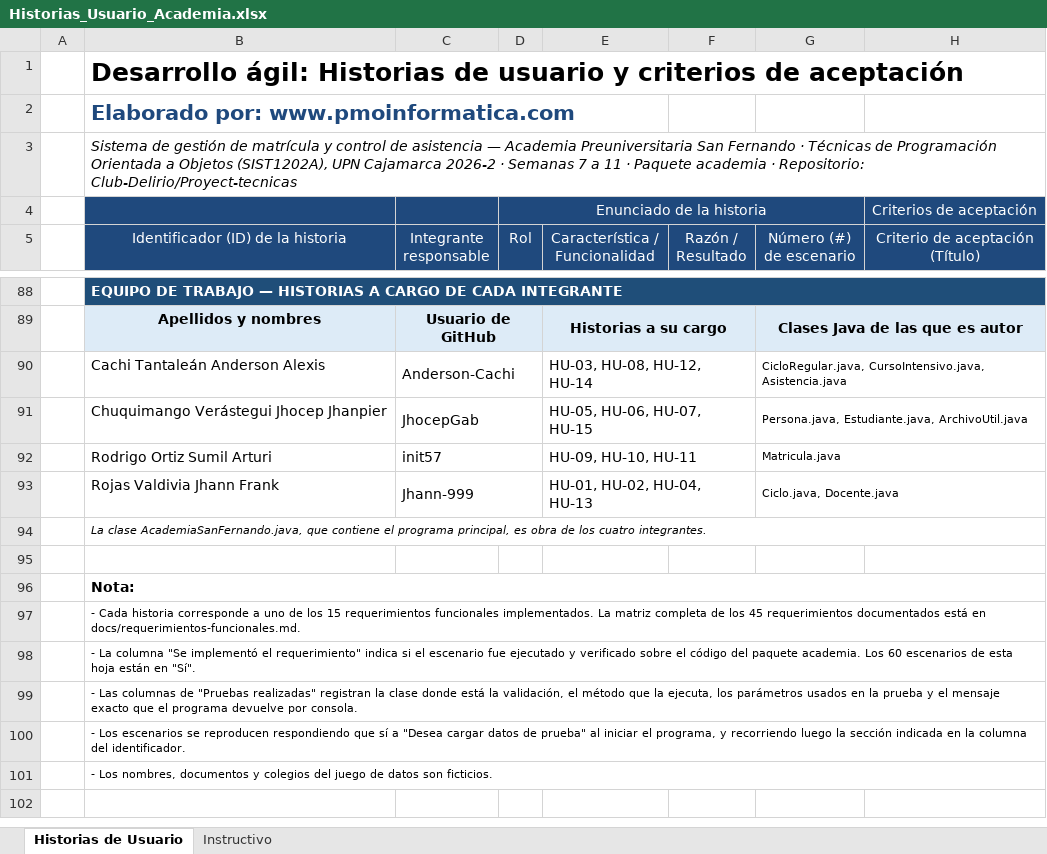
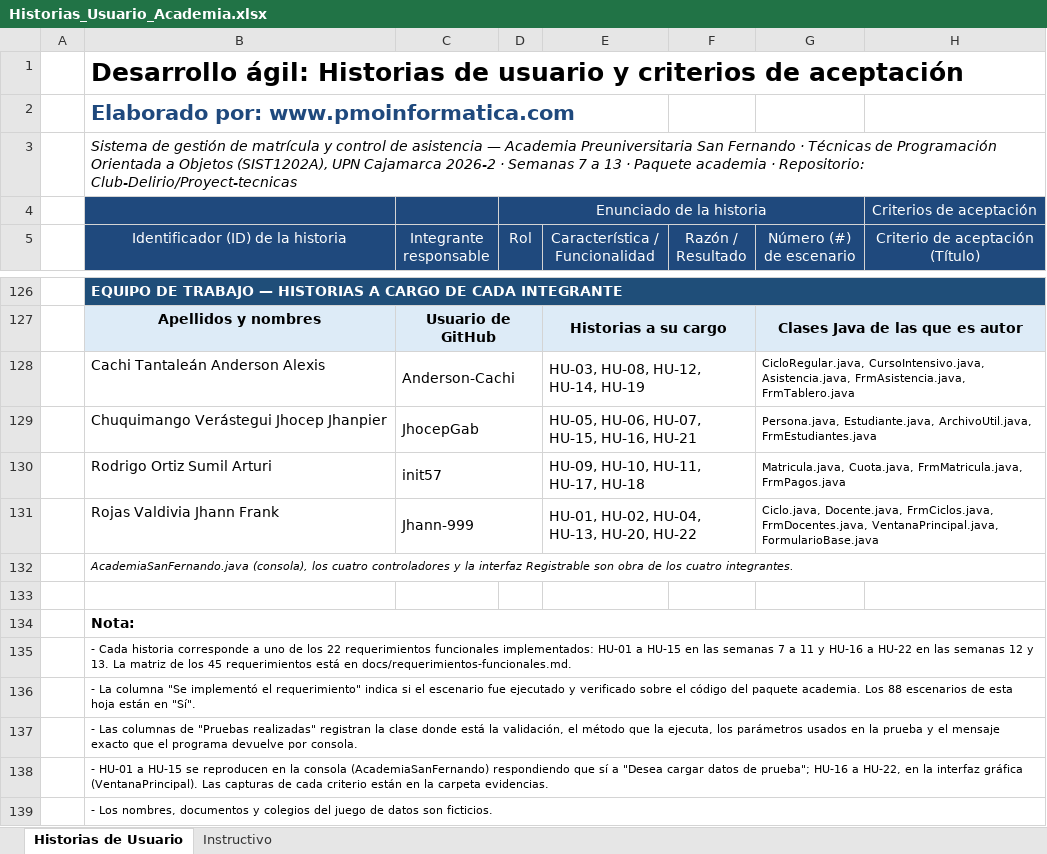
Before and after one commit to Club-Delirio/Proyect-tecnicas, an Excel workbook: docs/Historias_Usuario_Academia.xlsx, sheet Historias de Usuario, drawn as a sheet; only a part is shown, gaps mark what is left out; values as stored, in another font and other column widths than the file's, no borders; addresses are those after the commit; the diff covers the shown part only; the diff names each change by its address in the sheet, - before the commit and + after, or states it on an @@ line.

Commit message:
feat: agrega la interfaz Registrable, el historial del estudiante y la copia de respaldo; actualiza la documentacion

```diff
--- a/docs/Historias_Usuario_Academia.xlsx (sheet Historias de Usuario)
+++ b/docs/Historias_Usuario_Academia.xlsx (sheet Historias de Usuario)
-B3: …7 a 11 · Paquete…
+B3: …7 a 13 · Paquete…
-E128 (Característica / Funcionalidad): HU-03, HU-08, HU-12, HU-14
+E128 (Característica / Funcionalidad): HU-03, HU-08, HU-12, HU-14, HU-19
-G128 (Número (#) de escenario): CicloRegular.java, CursoIntensivo.java, Asistencia.java
+G128 (Número (#) de escenario): CicloRegular.java, CursoIntensivo.java, Asistencia.java, FrmAsistencia.java, FrmTablero.java
-E129 (Característica / Funcionalidad): HU-05, HU-06, HU-07, HU-15
+E129 (Característica / Funcionalidad): HU-05, HU-06, HU-07, HU-15, HU-16, HU-21
-G129 (Número (#) de escenario): Persona.java, Estudiante.java, ArchivoUtil.java
+G129 (Número (#) de escenario): Persona.java, Estudiante.java, ArchivoUtil.java, FrmEstudiantes.java
-E130 (Característica / Funcionalidad): HU-09, HU-10, HU-11
+E130 (Característica / Funcionalidad): HU-09, HU-10, HU-11, HU-17, HU-18
-G130 (Número (#) de escenario): Matricula.java
+G130 (Número (#) de escenario): Matricula.java, Cuota.java, FrmMatricula.java, FrmPagos.java
-E131 (Característica / Funcionalidad): HU-01, HU-02, HU-04, HU-13
+E131 (Característica / Funcionalidad): HU-01, HU-02, HU-04, HU-13, HU-20, HU-22
-G131 (Número (#) de escenario): Ciclo.java, Docente.java
+G131 (Número (#) de escenario): Ciclo.java, Docente.java, FrmCiclos.java, FrmDocentes.java, VentanaPrincipal.java, FormularioBase.java
-B132: La clase AcademiaSanFernando.java, que contiene el programa principal, es obra de…
+B132: AcademiaSanFernando.java (consola), los cuatro controladores y la interfaz Registrable son obra de…
-B135: …de los 15 requerimientos funcionales implementados. La matriz completa de los 45 requerimientos documentados está en…
+B135: …de los 22 requerimientos funcionales implementados: HU-01 a HU-15 en las semanas 7 a 11 y HU-16 a HU-22 en las semanas 12 y 13. La matriz de los 45 requerimientos está en…
-B136: …academia. Los 60 escenarios de…
+B136: …academia. Los 88 escenarios de…
-B138: - Los escenarios se reproducen respondiendo que sí a "Desea cargar datos de prueba" al iniciar el programa, y recorriendo luego la sección indicada en la columna del identificador.
+B138: - HU-01 a HU-15 se reproducen en la consola (AcademiaSanFernando) respondiendo que sí a "Desea cargar datos de prueba"; HU-16 a HU-22, en la interfaz gráfica (VentanaPrincipal). Las capturas de cada criterio están en la carpeta evidencias.
```
Also changed, not shown: 38 added rows elsewhere in this sheet, 23 other files.
